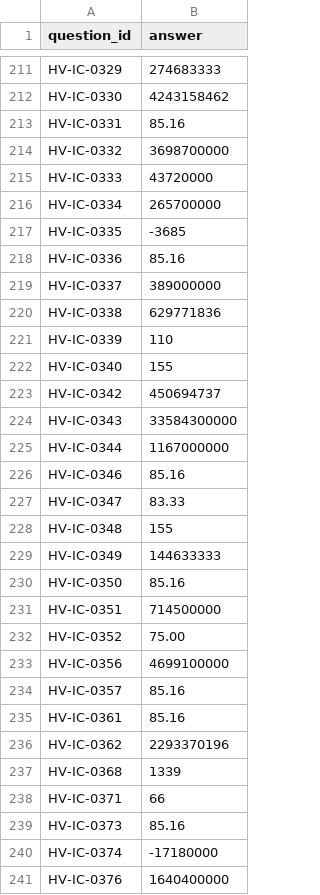
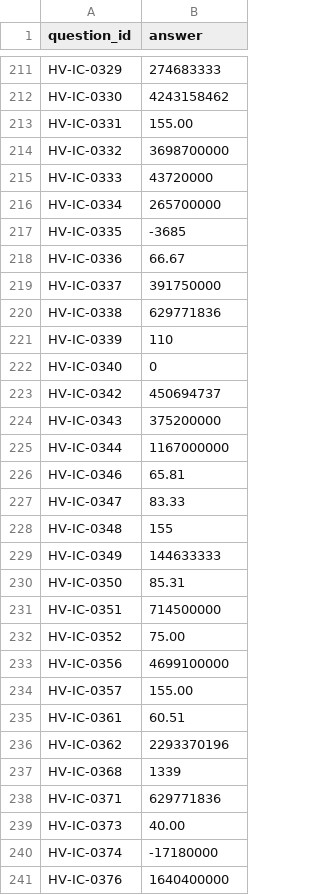
Before and after one commit to ParthDutta-29/BITS-Hackathon, a CSV file: submission.csv, drawn as a sheet; only a part is shown, gaps mark what is left out; the diff covers the shown part only.

```diff
--- a/submission.csv
+++ b/submission.csv
@@ -212,3 +212,3 @@ HV-IC-0329,274683333
 HV-IC-0330,4243158462
-HV-IC-0331,85.16
+HV-IC-0331,155.00
 HV-IC-0332,3698700000
@@ -217,11 +217,11 @@ HV-IC-0334,265700000
 HV-IC-0335,-3685
-HV-IC-0336,85.16
-HV-IC-0337,389000000
+HV-IC-0336,66.67
+HV-IC-0337,391750000
 HV-IC-0338,629771836
 HV-IC-0339,110
-HV-IC-0340,155
+HV-IC-0340,0
 HV-IC-0342,450694737
-HV-IC-0343,33584300000
+HV-IC-0343,375200000
 HV-IC-0344,1167000000
-HV-IC-0346,85.16
+HV-IC-0346,65.81
 HV-IC-0347,83.33
@@ -229,3 +229,3 @@ HV-IC-0348,155
 HV-IC-0349,144633333
-HV-IC-0350,85.16
+HV-IC-0350,85.31
 HV-IC-0351,714500000
@@ -233,8 +233,8 @@ HV-IC-0352,75.00
 HV-IC-0356,4699100000
-HV-IC-0357,85.16
-HV-IC-0361,85.16
+HV-IC-0357,155.00
+HV-IC-0361,60.51
 HV-IC-0362,2293370196
 HV-IC-0368,1339
-HV-IC-0371,66
-HV-IC-0373,85.16
+HV-IC-0371,629771836
+HV-IC-0373,40.00
 HV-IC-0374,-17180000
```
Also changed, not shown: 75 edited cells elsewhere in this file, 1 other file.
